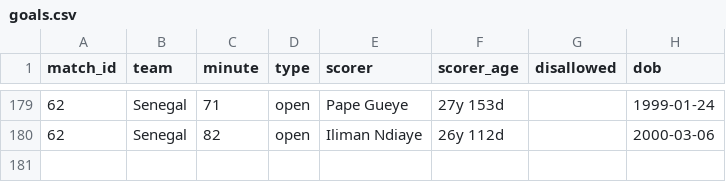
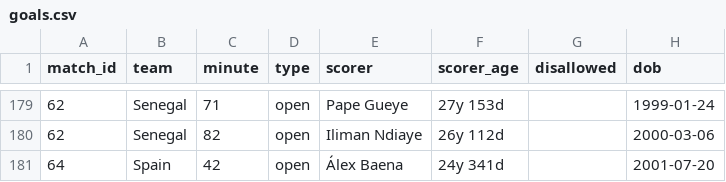
Before and after one commit to Godfrey811/wc2026friends, a CSV file: data/goals.csv, drawn as a sheet; only a part is shown, gaps mark what is left out.

```diff
--- a/data/goals.csv
+++ b/data/goals.csv
@@ -180 +180,2 @@ match_id,team,minute,type,scorer,scorer_age,disallowed,dob
 62,Senegal,82,open,Iliman Ndiaye,26y 112d,,2000-03-06
+64,Spain,42,open,Álex Baena,24y 341d,,2001-07-20
```
Also changed, not shown: data/cards.csv, data/matches.csv, 1 other file.
